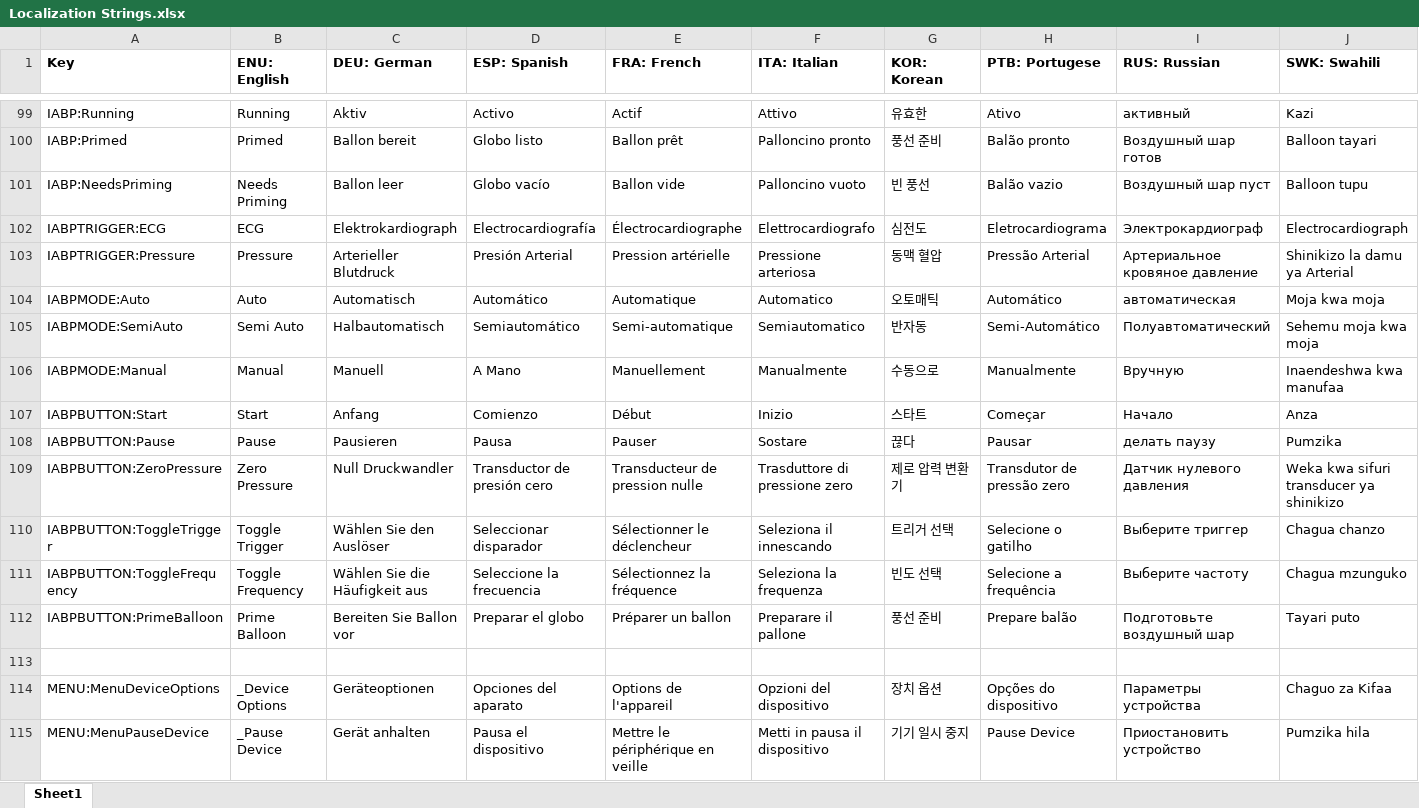
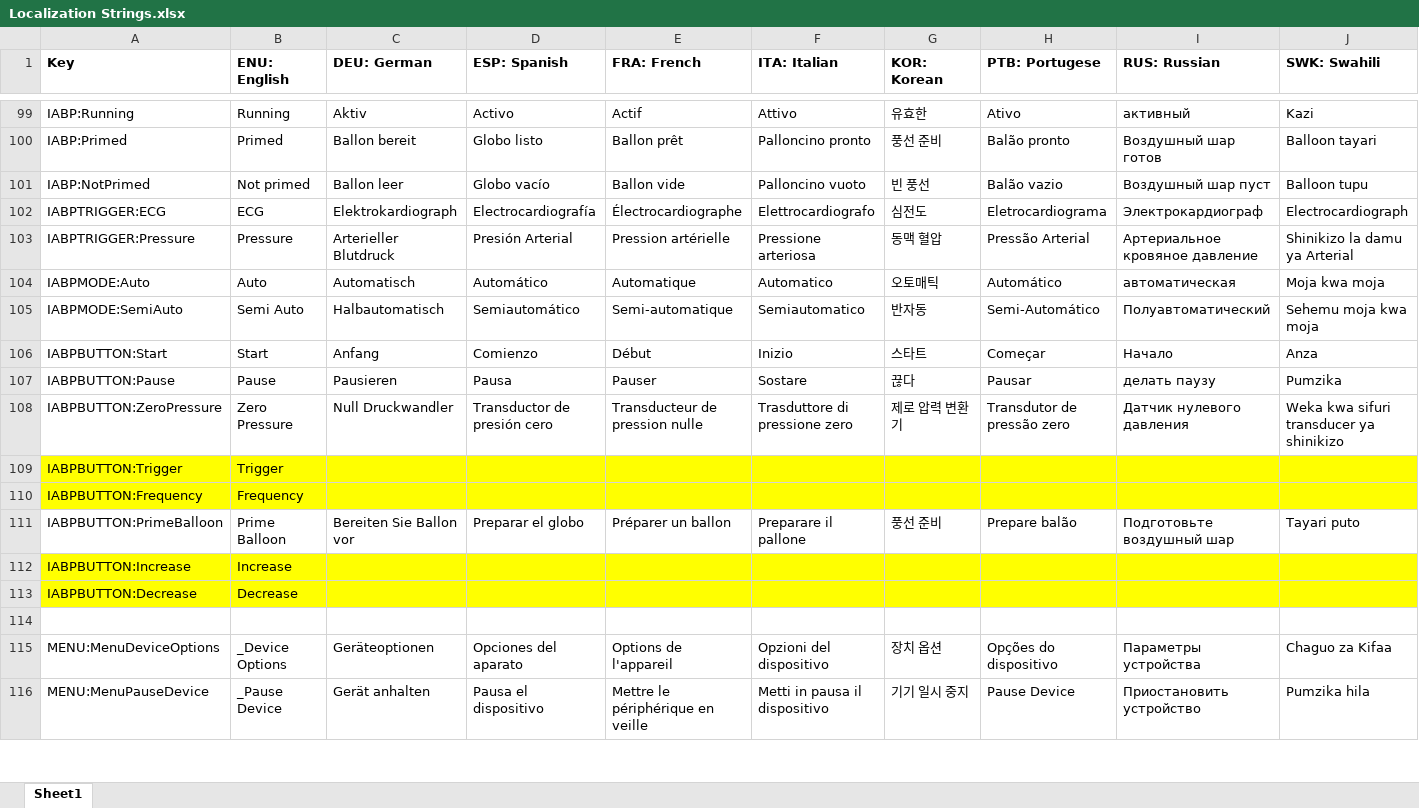
Before and after one commit to tanjera/infirmary-integrated, an Excel workbook: II_Core/Localization Strings.xlsx, sheet Sheet1, drawn as a sheet; only a part is shown, gaps mark what is left out; values as stored, in another font and other column widths than the file's, no borders; removed rows and columns are numbered as before the commit, all else as after; the diff names each change by its address in the sheet, - before the commit and + after, or states it on an @@ line.

Commit message:
- V 0.91.04; UI improvements to DeviceIABP 	- Hotkeys for toggling fullscreen in DeviceECG, DeviceMonitor, and DeviceIABP 	- DeviceIABP 		- Button layout modified, less cluttered 		- Layout ratios modified for easier viewing 		- Settings able to be selected (button changes color), can adjust with increase/decrease increments

```diff
--- a/II_Core/Localization Strings.xlsx (sheet Sheet1)
+++ b/II_Core/Localization Strings.xlsx (sheet Sheet1)
-A101 (Key): IABP:NeedsPriming
+A101 (Key): IABP:NotPrimed
-B101 (ENU: English): Needs Priming
+B101 (ENU: English): Not primed
-row 106: IABPMODE:Manual | Manual | Manuell | A Mano | Manuellement | Manualmente | 수동으로 | Manualmente | Вручную | Inaendeshwa kwa manufaa
-row 110: IABPBUTTON:ToggleTrigger | Toggle Trigger | Wählen Sie den Auslöser | Seleccionar disparador | Sélectionner le déclencheur | Seleziona il innescando | 트리거 선택 | Selecione o gatilho | Выберите триггер | Chagua chanzo
-row 111: IABPBUTTON:ToggleFrequency | Toggle Frequency | Wählen Sie die Häufigkeit aus | Seleccione la frecuencia | Sélectionnez la fréquence | Seleziona la frequenza | 빈도 선택 | Selecione a frequência | Выберите частоту | Chagua mzunguko
+row 109: IABPBUTTON:Trigger | Trigger
+row 110: IABPBUTTON:Frequency | Frequency
+row 112: IABPBUTTON:Increase | Increase
+row 113: IABPBUTTON:Decrease | Decrease
```
Also changed, not shown: 15 other files.
